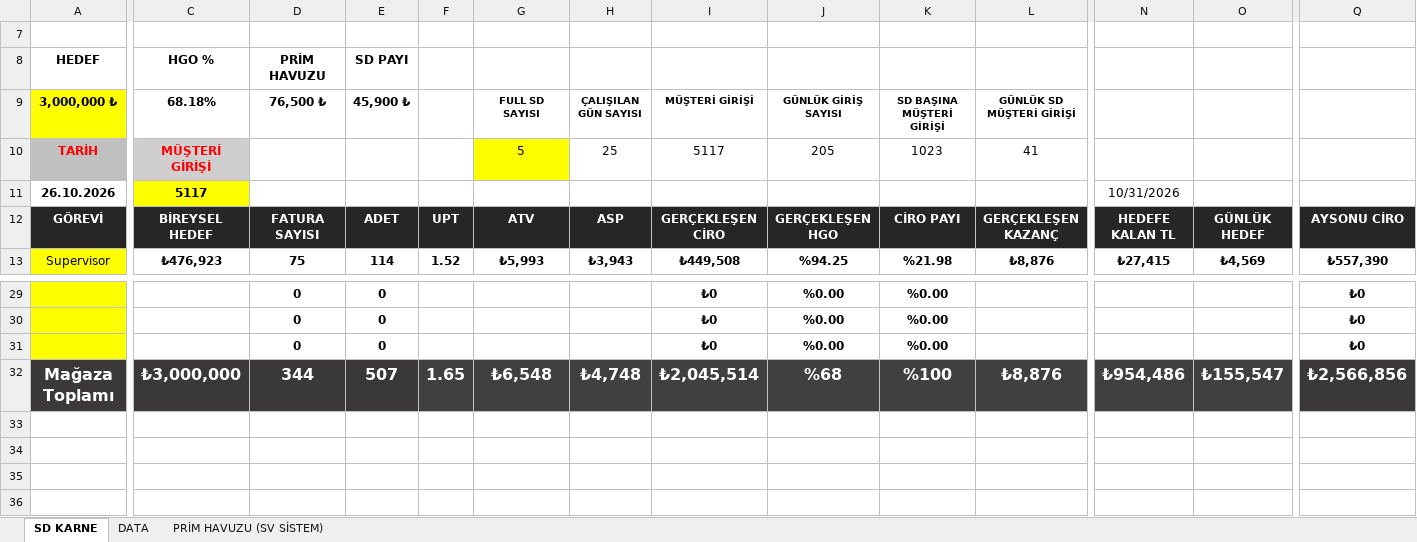
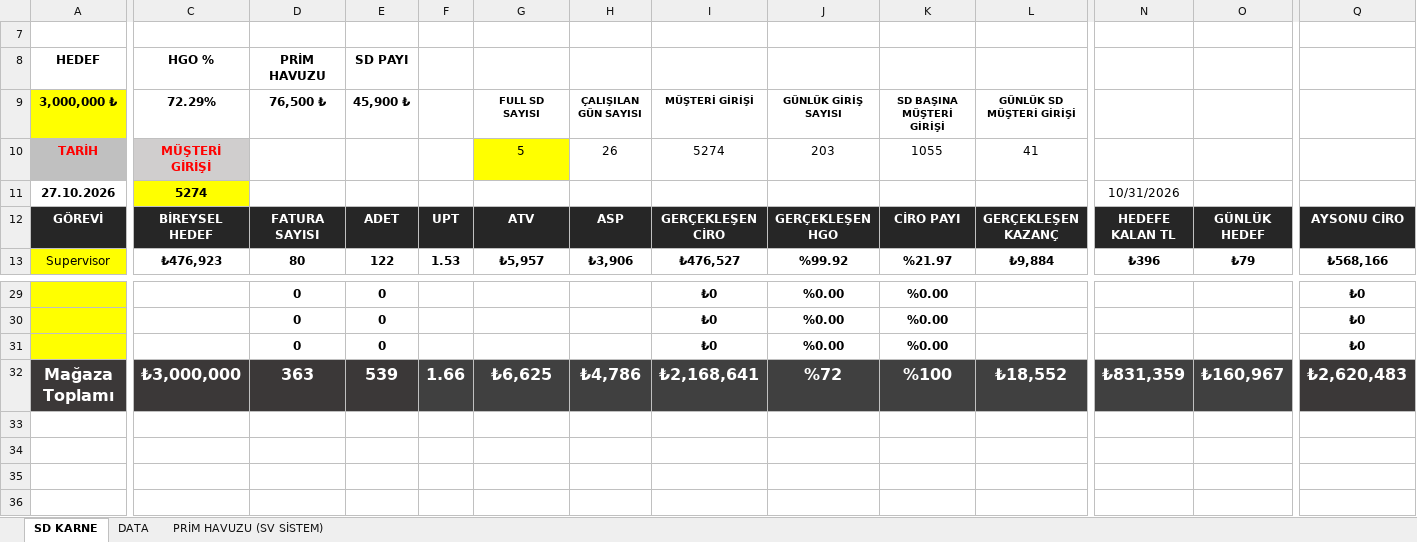
Before and after one commit to dagitmacmustafaberaat-create/puma-smart-assistant, an Excel workbook: EKİM SD KARNE.xlsx, sheet SD KARNE, drawn as a sheet; only a part is shown, gaps mark what is left out; values as stored, in another font and other column widths than the file's, no borders; conditional formats not drawn; the diff covers the shown part only; the diff names each change by its address in the sheet, - before the commit and + after, or states it on an @@ line.

Commit message:
Add files via upload

```diff
--- a/EKİM SD KARNE.xlsx (sheet SD KARNE)
+++ b/EKİM SD KARNE.xlsx (sheet SD KARNE)
-C9: 68.18%
+C9: 72.29%
-H10 (ÇALIŞILAN GÜN SAYISI): 25
+H10 (ÇALIŞILAN GÜN SAYISI): 26
-I10 (MÜŞTERİ GİRİŞİ): 5117
+I10 (MÜŞTERİ GİRİŞİ): 5274
-J10 (GÜNLÜK GİRİŞ SAYISI): 205
+J10 (GÜNLÜK GİRİŞ SAYISI): 203
-K10 (SD BAŞINA MÜŞTERİ GİRİŞİ): 1023
+K10 (SD BAŞINA MÜŞTERİ GİRİŞİ): 1055
-A11 (3,000,000 ₺): 26.10.2026
+A11 (3,000,000 ₺): 27.10.2026
-C11 (72.29%): 5117
+C11 (72.29%): 5274
-D13 (76,500 ₺): 75
+D13 (76,500 ₺): 80
-E13 (45,900 ₺): 114
+E13 (45,900 ₺): 122
-F13: 1.52
+F13: 1.53
-G13 (FULL SD SAYISI): ₺5,993
+G13 (FULL SD SAYISI): ₺5,957
-H13 (ÇALIŞILAN GÜN SAYISI): ₺3,943
+H13 (ÇALIŞILAN GÜN SAYISI): ₺3,906
-I13 (MÜŞTERİ GİRİŞİ): ₺449,508
+I13 (MÜŞTERİ GİRİŞİ): ₺476,527
-J13 (GÜNLÜK GİRİŞ SAYISI): %94.25
+J13 (GÜNLÜK GİRİŞ SAYISI): %99.92
-K13 (SD BAŞINA MÜŞTERİ GİRİŞİ): %21.98
+K13 (SD BAŞINA MÜŞTERİ GİRİŞİ): %21.97
-L13 (GÜNLÜK SD MÜŞTERİ GİRİŞİ): ₺8,876
+L13 (GÜNLÜK SD MÜŞTERİ GİRİŞİ): ₺9,884
-N13 (PRİM HAVUZU): ₺27,415
+N13 (PRİM HAVUZU): ₺396
-O13 (SD PAYI): ₺4,569
+O13 (SD PAYI): ₺79
-Q13: ₺557,390
+Q13: ₺568,166
-D32 (76,500 ₺): 344
+D32 (76,500 ₺): 363
-E32 (45,900 ₺): 507
+E32 (45,900 ₺): 539
-F32: 1.65
+F32: 1.66
-G32 (FULL SD SAYISI): ₺6,548
+G32 (FULL SD SAYISI): ₺6,625
-H32 (ÇALIŞILAN GÜN SAYISI): ₺4,748
+H32 (ÇALIŞILAN GÜN SAYISI): ₺4,786
-I32 (MÜŞTERİ GİRİŞİ): ₺2,045,514
+I32 (MÜŞTERİ GİRİŞİ): ₺2,168,641
-J32 (GÜNLÜK GİRİŞ SAYISI): %68
+J32 (GÜNLÜK GİRİŞ SAYISI): %72
-L32 (GÜNLÜK SD MÜŞTERİ GİRİŞİ): ₺8,876
+L32 (GÜNLÜK SD MÜŞTERİ GİRİŞİ): ₺18,552
-N32 (PRİM HAVUZU): ₺954,486
+N32 (PRİM HAVUZU): ₺831,359
-O32 (SD PAYI): ₺155,547
+O32 (SD PAYI): ₺160,967
-Q32: ₺2,566,856
+Q32: ₺2,620,483
```
Also changed, not shown: 77 edited cells elsewhere in this sheet, sheet DATA, hidden cells.
